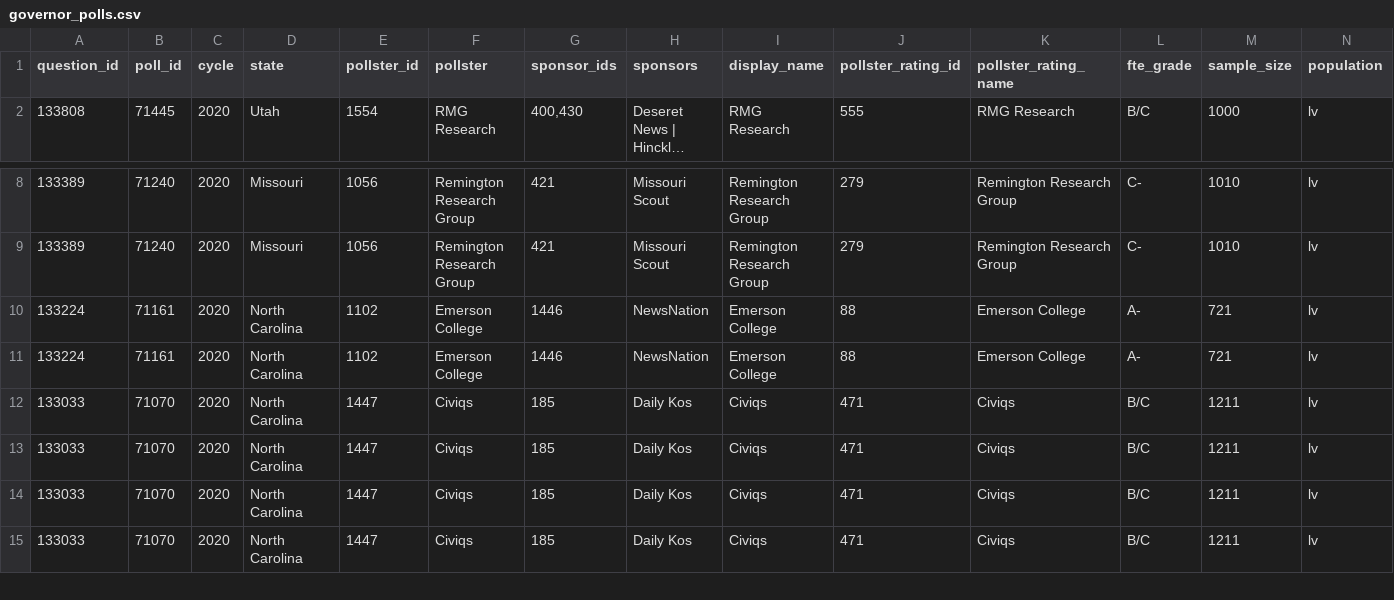
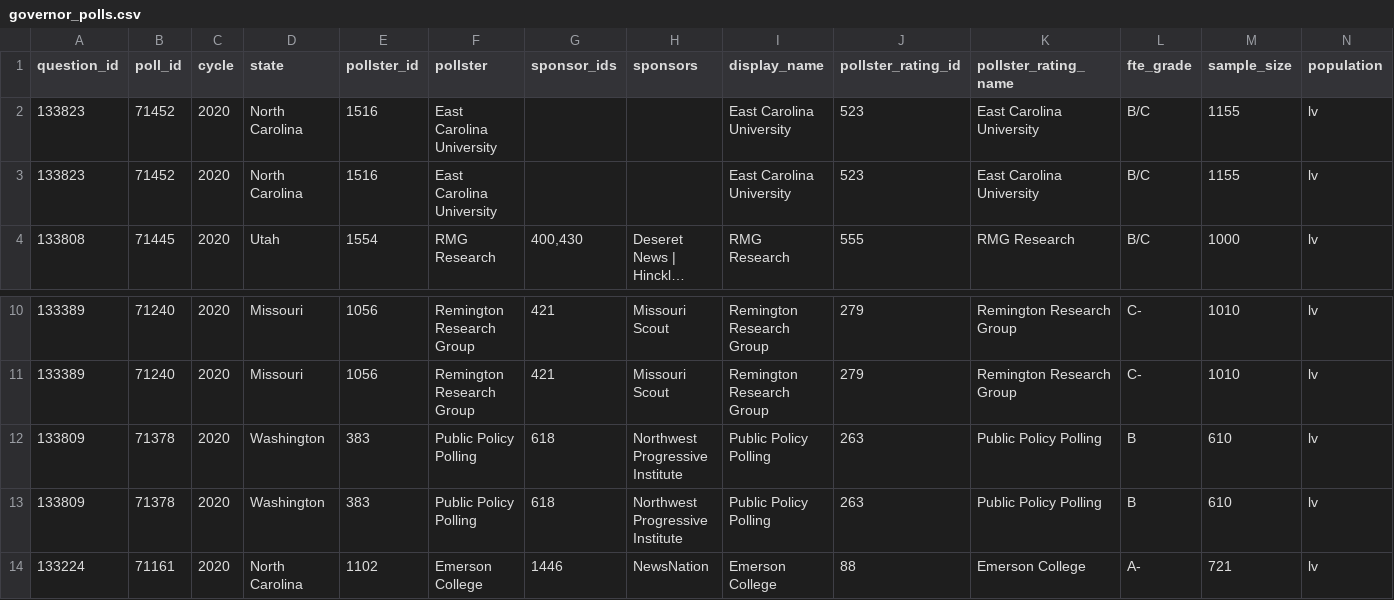
Before and after one commit to simonw/fivethirtyeight-polls, a CSV file: governor_polls.csv, drawn as a sheet; only a part is shown, gaps mark what is left out; the shorter side is filled out with more unchanged rows; long unchanged cells end in …; rows hold the shown columns only; the diff names each change by its address in the sheet, - before the commit and + after, or states it on an @@ line.

```diff
--- a/governor_polls.csv
+++ b/governor_polls.csv
+row 2: 133823 | 71452 | 2020 | North Carolina | 1516 | East Carolina University |  |  | East Carolina University | 523 | East Carolina University | B/C | 1155 | lv
+row 3: 133823 | 71452 | 2020 | North Carolina | 1516 | East Carolina University |  |  | East Carolina University | 523 | East Carolina University | B/C | 1155 | lv
+row 12: 133809 | 71378 | 2020 | Washington | 383 | Public Policy Polling | 618 | Northwest Progressive Institute | Public Policy Polling | 263 | Public Policy Polling | B | 610 | lv
+row 13: 133809 | 71378 | 2020 | Washington | 383 | Public Policy Polling | 618 | Northwest Progressive Institute | Public Policy Polling | 263 | Public Policy Polling | B | 610 | lv
```
Also changed, not shown: generic_ballot_polls.csv, house_polls.csv, 3 other files.
